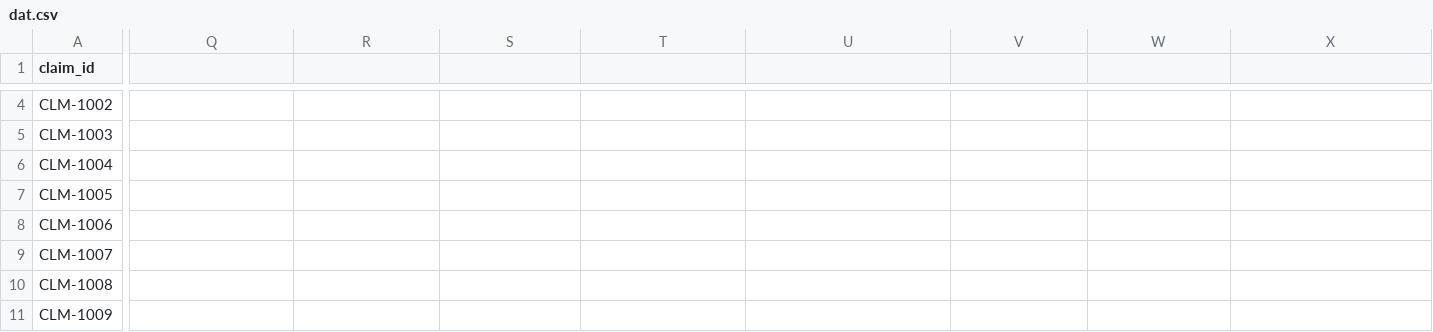
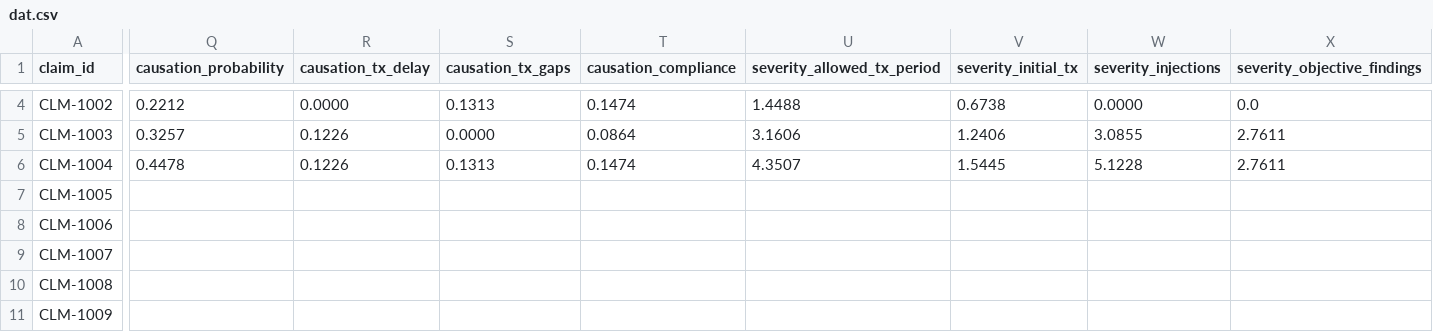
Before and after one commit to divyanshusingh5/style-leap-react, a CSV file: public/dat.csv, drawn as a sheet; only a part is shown, gaps mark what is left out; the diff covers the shown part only; the diff names each change by its address in the sheet, - before the commit and + after, or states it on an @@ line.

```diff
--- a/public/dat.csv
+++ b/public/dat.csv
-Q1: (empty)
+Q1: causation_probability
-R1: (empty)
+R1: causation_tx_delay
-S1: (empty)
+S1: causation_tx_gaps
-T1: (empty)
+T1: causation_compliance
-U1: (empty)
+U1: severity_allowed_tx_period
-V1: (empty)
+V1: severity_initial_tx
-W1: (empty)
+W1: severity_injections
-X1: (empty)
+X1: severity_objective_findings
-Q4 (causation_probability): (empty)
+Q4 (causation_probability): 0.2212
-R4 (causation_tx_delay): (empty)
+R4 (causation_tx_delay): 0.0000
-S4 (causation_tx_gaps): (empty)
+S4 (causation_tx_gaps): 0.1313
-T4 (causation_compliance): (empty)
+T4 (causation_compliance): 0.1474
-U4 (severity_allowed_tx_period): (empty)
+U4 (severity_allowed_tx_period): 1.4488
-V4 (severity_initial_tx): (empty)
+V4 (severity_initial_tx): 0.6738
-W4 (severity_injections): (empty)
+W4 (severity_injections): 0.0000
-X4 (severity_objective_findings): (empty)
+X4 (severity_objective_findings): 0.0
-Q5 (causation_probability): (empty)
+Q5 (causation_probability): 0.3257
-R5:R6 (causation_tx_delay): (empty)
+R5:R6 (causation_tx_delay): 0.1226
-S5 (causation_tx_gaps): (empty)
+S5 (causation_tx_gaps): 0.0000
-T5 (causation_compliance): (empty)
+T5 (causation_compliance): 0.0864
-U5 (severity_allowed_tx_period): (empty)
+U5 (severity_allowed_tx_period): 3.1606
-V5 (severity_initial_tx): (empty)
+V5 (severity_initial_tx): 1.2406
-W5 (severity_injections): (empty)
+W5 (severity_injections): 3.0855
-X5:X6 (severity_objective_findings): (empty)
+X5:X6 (severity_objective_findings): 2.7611
-Q6 (causation_probability): (empty)
+Q6 (causation_probability): 0.4478
-S6 (causation_tx_gaps): (empty)
+S6 (causation_tx_gaps): 0.1313
-T6 (causation_compliance): (empty)
+T6 (causation_compliance): 0.1474
-U6 (severity_allowed_tx_period): (empty)
+U6 (severity_allowed_tx_period): 4.3507
-V6 (severity_initial_tx): (empty)
+V6 (severity_initial_tx): 1.5445
-W6 (severity_injections): (empty)
+W6 (severity_injections): 5.1228
```
Also changed, not shown: 40 edited cells elsewhere in this file, 5 other files.
